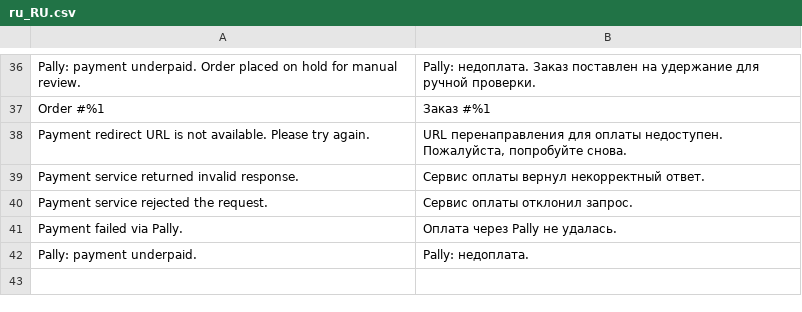
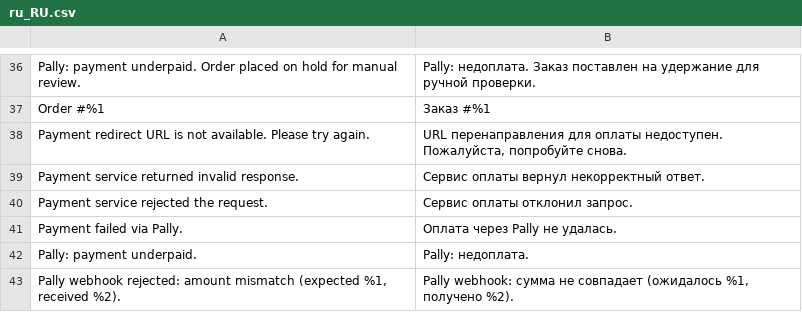
Before and after one commit to loid345/pally-magento2, a CSV file: i18n/ru_RU.csv, drawn as a sheet; only a part is shown, gaps mark what is left out; the diff names each change by its address in the sheet, - before the commit and + after, or states it on an @@ line.

```diff
--- a/i18n/ru_RU.csv
+++ b/i18n/ru_RU.csv
+row 43: Pally webhook rejected: amount mismatch (expected %1, received %2). | Pally webhook: сумма не совпадает (ожидалось %1, получено %2).
```
Also changed, not shown: i18n/en_US.csv, 2 other files.
